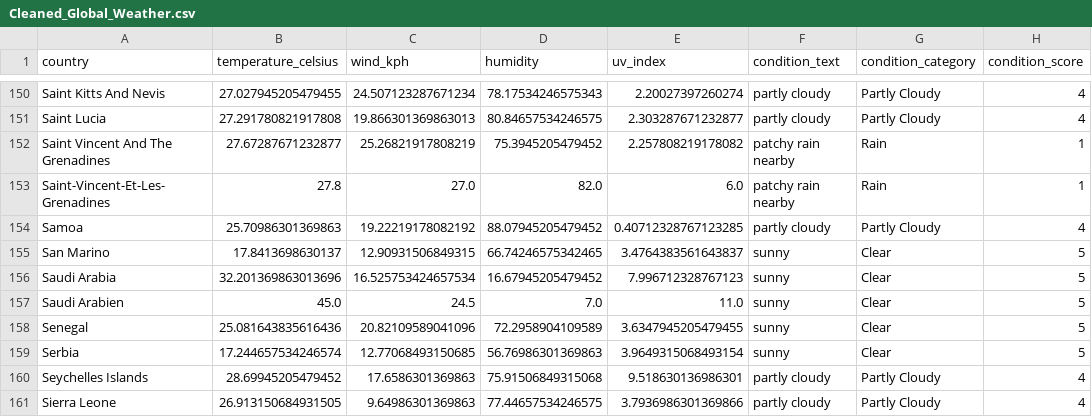
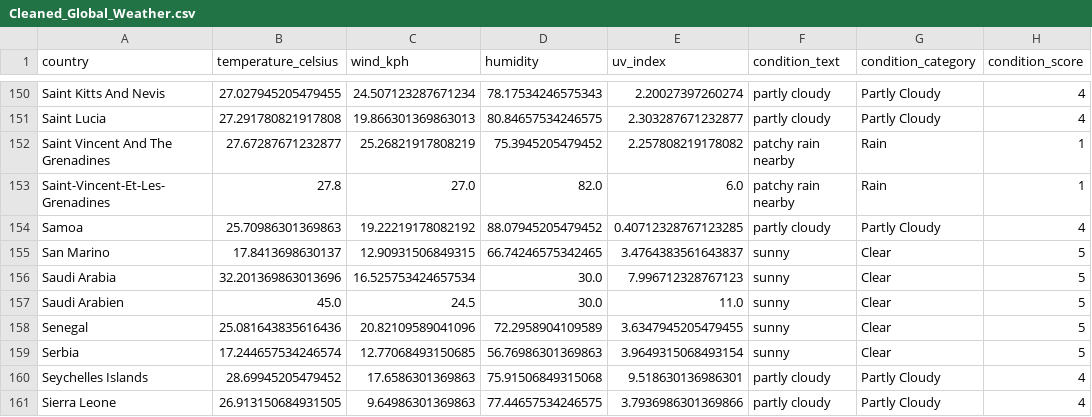
Before and after one commit to JdcStig/JamieDuffyCreagh_DAV_CA_Holiday, a CSV file: CA/Holiday/Cleaned_Csvs/Cleaned_Global_Weather.csv, drawn as a sheet; only a part is shown, gaps mark what is left out; the diff names each change by its address in the sheet, - before the commit and + after, or states it on an @@ line.

Commit message:
Added comments and justifications for keeping/removing outliers and interpreted final index

```diff
--- a/CA/Holiday/Cleaned_Csvs/Cleaned_Global_Weather.csv
+++ b/CA/Holiday/Cleaned_Csvs/Cleaned_Global_Weather.csv
-D156 (humidity): 16.67945205479452
+D156 (humidity): 30.0
-D157 (humidity): 7.0
+D157 (humidity): 30.0
```
Also changed, not shown: 4 other files.
